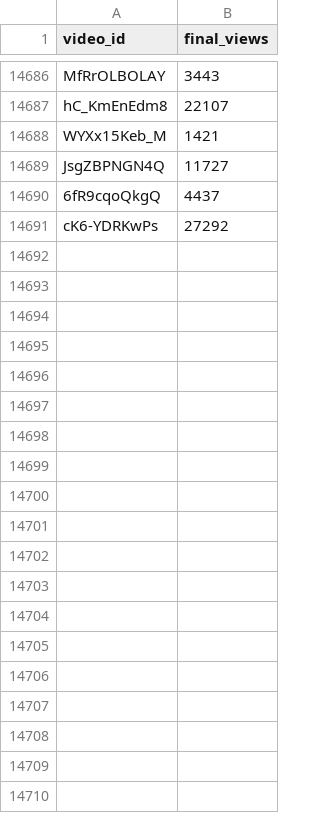
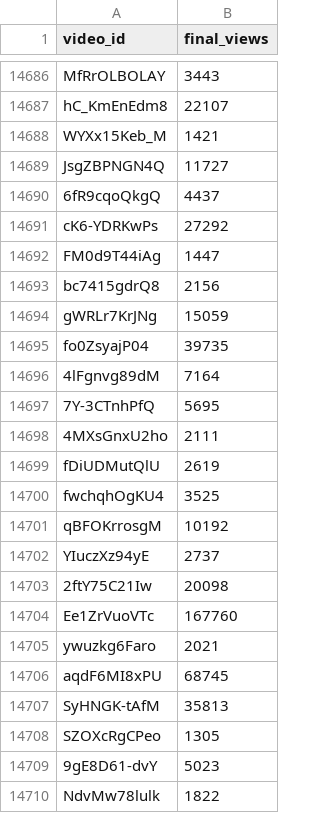
Before and after one commit to jaskiratkalra26/Youtube-Data-Extraction-Pipeline, a CSV file: final_data.csv, drawn as a sheet; only a part is shown, gaps mark what is left out; the diff covers the shown part only; the diff names each change by its address in the sheet, - before the commit and + after, or states it on an @@ line.

```diff
--- a/final_data.csv
+++ b/final_data.csv
+row 14692: FM0d9T44iAg | 1447
+row 14693: bc7415gdrQ8 | 2156
+row 14694: gWRLr7KrJNg | 15059
+row 14695: fo0ZsyajP04 | 39735
+row 14696: 4lFgnvg89dM | 7164
+row 14697: 7Y-3CTnhPfQ | 5695
+row 14698: 4MXsGnxU2ho | 2111
+row 14699: fDiUDMutQlU | 2619
+row 14700: fwchqhOgKU4 | 3525
+row 14701: qBFOKrrosgM | 10192
+row 14702: YIuczXz94yE | 2737
+row 14703: 2ftY75C21Iw | 20098
+row 14704: Ee1ZrVuoVTc | 167760
+row 14705: ywuzkg6Faro | 2021
+row 14706: aqdF6MI8xPU | 68745
+row 14707: SyHNGK-tAfM | 35813
+row 14708: SZOXcRgCPeo | 1305
+row 14709: 9gE8D61-dvY | 5023
+row 14710: NdvMw78lulk | 1822
```
Also changed, not shown: 16 added rows elsewhere in this file, dataset.csv, hour1_data.csv, 1 other file.
